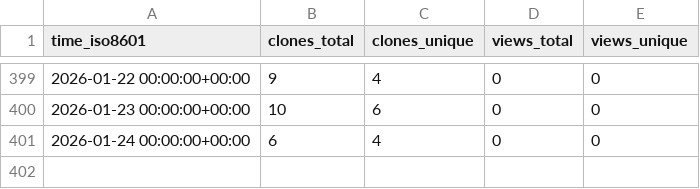
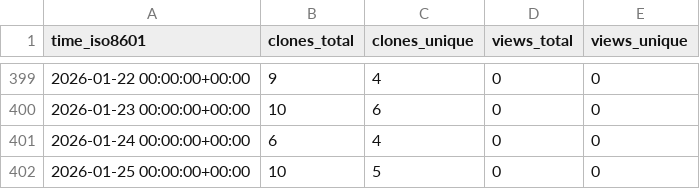
Before and after one commit to cubicleguy/su_arduino_spi, a CSV file: cubicleguy/su_arduino_spi/ghrs-data/views_clones_aggregate.csv, drawn as a sheet; only a part is shown, gaps mark what is left out.

```diff
--- a/cubicleguy/su_arduino_spi/ghrs-data/views_clones_aggregate.csv
+++ b/cubicleguy/su_arduino_spi/ghrs-data/views_clones_aggregate.csv
@@ -401 +401,2 @@ time_iso8601,clones_total,clones_unique,views_total,views_unique
 2026-01-24 00:00:00+00:00,6,4,0,0
+2026-01-25 00:00:00+00:00,10,5,0,0
```
Also changed, not shown: 1 other file.
